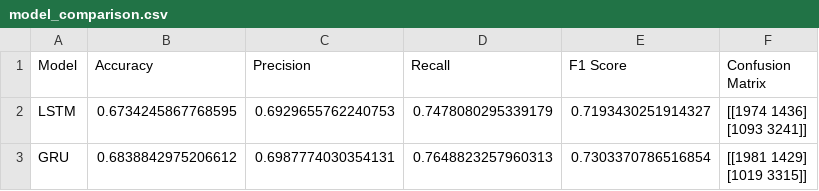
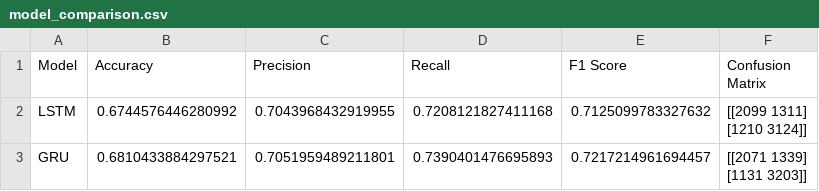
Before and after one commit to AswathyAshokManalil/portfolio_prjct, a CSV file: PORTFOLIO_PROJECT/models/model_comparison.csv, drawn as a sheet.

```diff
--- a/PORTFOLIO_PROJECT/models/model_comparison.csv
+++ b/PORTFOLIO_PROJECT/models/model_comparison.csv
@@ -1,5 +1,5 @@
 Model,Accuracy,Precision,Recall,F1 Score,Confusion Matrix
-LSTM,0.6734245867768595,0.6929655762240753,0.7478080295339179,0.7193430251914327,"[[1974 1436]
- [1093 3241]]"
-GRU,0.6838842975206612,0.6987774030354131,0.7648823257960313,0.7303370786516854,"[[1981 1429]
- [1019 3315]]"
+LSTM,0.6744576446280992,0.7043968432919955,0.7208121827411168,0.7125099783327632,"[[2099 1311]
+ [1210 3124]]"
+GRU,0.6810433884297521,0.7051959489211801,0.7390401476695893,0.7217214961694457,"[[2071 1339]
+ [1131 3203]]"
```
Also changed, not shown: 15 other files.
